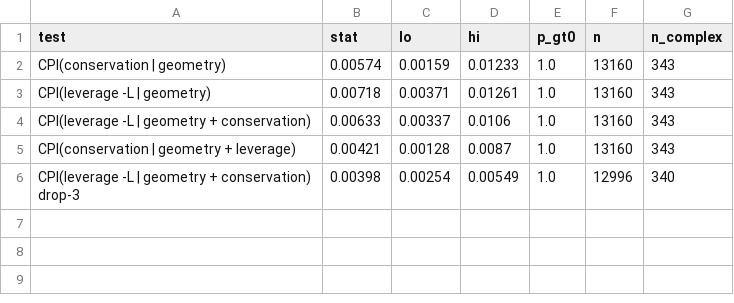
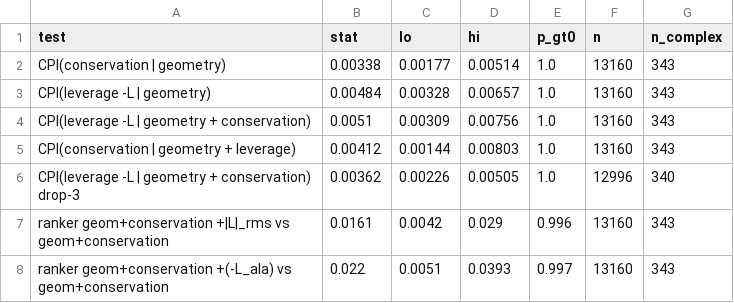
Before and after one commit to chr13b/hotspot-burial-control, a CSV file: results/skempi_conservation.csv, drawn as a sheet.

```diff
--- a/results/skempi_conservation.csv
+++ b/results/skempi_conservation.csv
@@ -1,6 +1,8 @@
 test,stat,lo,hi,p_gt0,n,n_complex
-CPI(conservation | geometry),0.00574,0.00159,0.01233,1.0,13160,343
-CPI(leverage -L | geometry),0.00718,0.00371,0.01261,1.0,13160,343
-CPI(leverage -L | geometry + conservation),0.00633,0.00337,0.0106,1.0,13160,343
-CPI(conservation | geometry + leverage),0.00421,0.00128,0.0087,1.0,13160,343
-CPI(leverage -L | geometry + conservation) drop-3,0.00398,0.00254,0.00549,1.0,12996,340
+CPI(conservation | geometry),0.00338,0.00177,0.00514,1.0,13160,343
+CPI(leverage -L | geometry),0.00484,0.00328,0.00657,1.0,13160,343
+CPI(leverage -L | geometry + conservation),0.0051,0.00309,0.00756,1.0,13160,343
+CPI(conservation | geometry + leverage),0.00412,0.00144,0.00803,1.0,13160,343
+CPI(leverage -L | geometry + conservation) drop-3,0.00362,0.00226,0.00505,1.0,12996,340
+ranker geom+conservation +|L|_rms vs geom+conservation,0.0161,0.0042,0.029,0.996,13160,343
+ranker geom+conservation +(-L_ala) vs geom+conservation,0.022,0.0051,0.0393,0.997,13160,343
```
Also changed, not shown: 2 other files.
